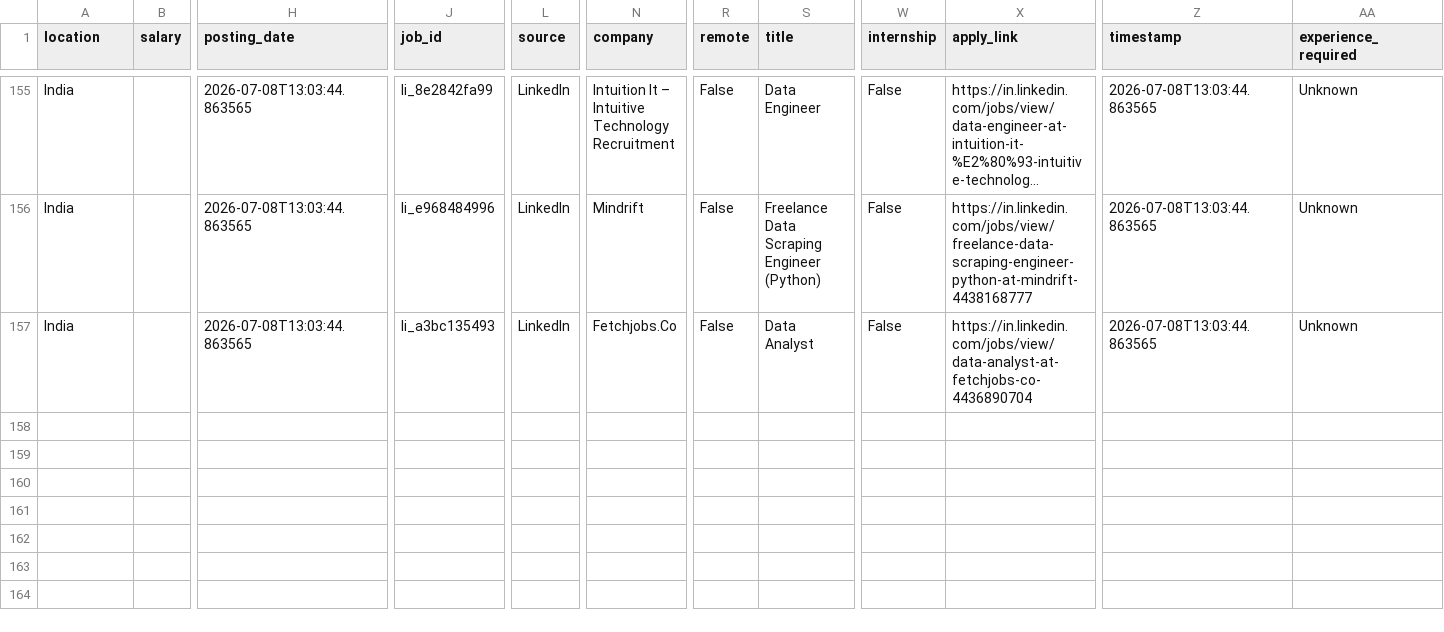
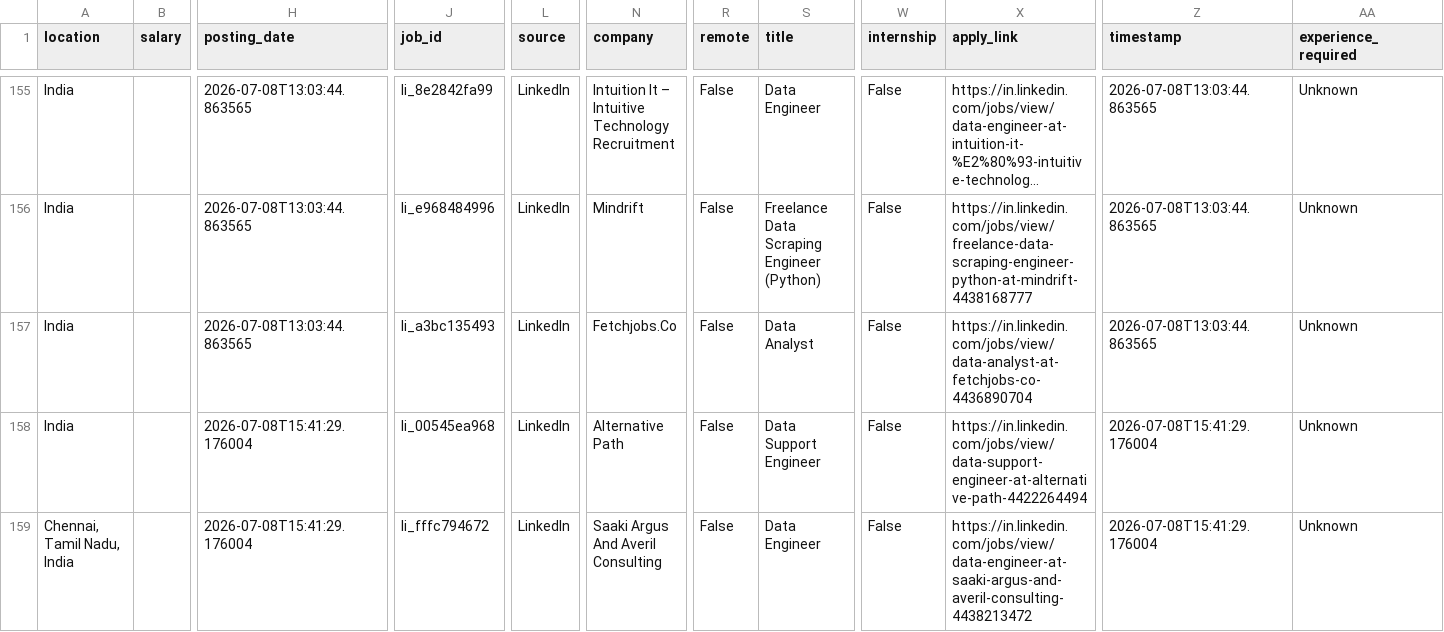
Before and after one commit to heypk4-dotcom/dataenginneringjob-finder, a CSV file: data/jobs.csv, drawn as a sheet; only a part is shown, gaps mark what is left out; long unchanged cells end in …; rows hold the shown columns only; the diff names each change by its address in the sheet, - before the commit and + after, or states it on an @@ line.

```diff
--- a/data/jobs.csv
+++ b/data/jobs.csv
+row 158: India |  | 2026-07-08T15:41:29.176004 | li_00545ea968 | LinkedIn | Alternative Path | False | Data Support Engineer | False | https://in.linkedin.com/jobs/view/data-support-engineer-at-alternative-path-4422264494 | 2026-07-08T15:41:29.176004 | Unknown
+row 159: Chennai, Tamil Nadu, India |  | 2026-07-08T15:41:29.176004 | li_fffc794672 | LinkedIn | Saaki Argus And Averil Consulting | False | Data Engineer | False | https://in.linkedin.com/jobs/view/data-engineer-at-saaki-argus-and-averil-consulting-4438213472 | 2026-07-08T15:41:29.176004 | Unknown
```
Also changed, not shown: 2 other files.
